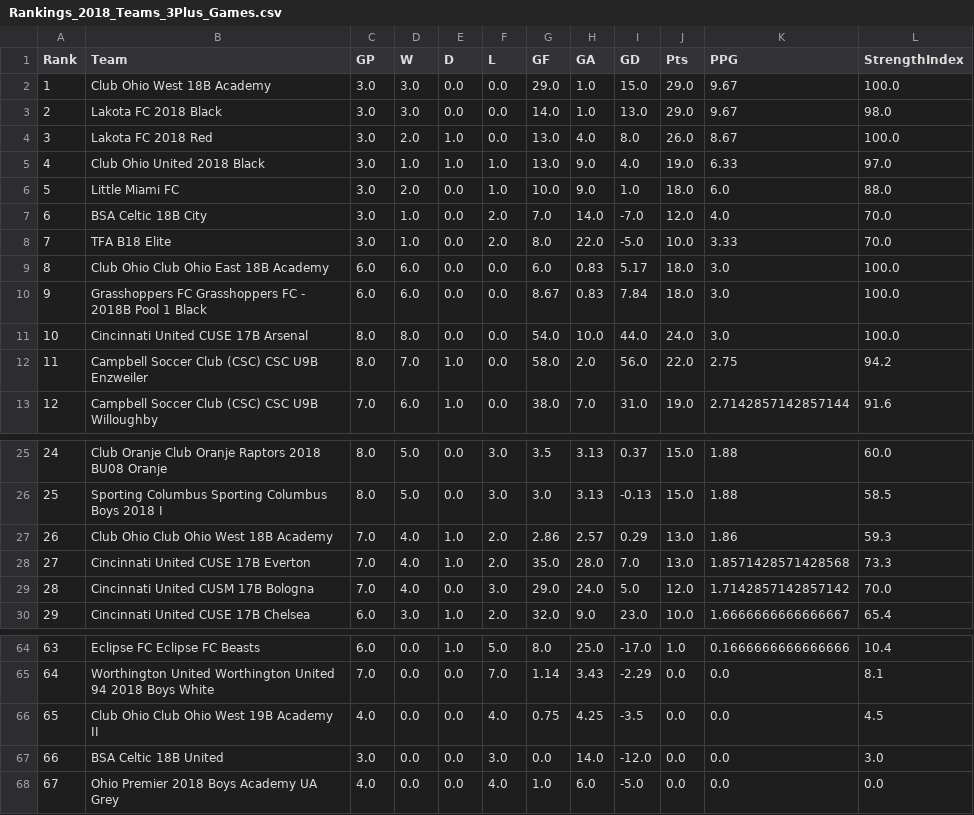
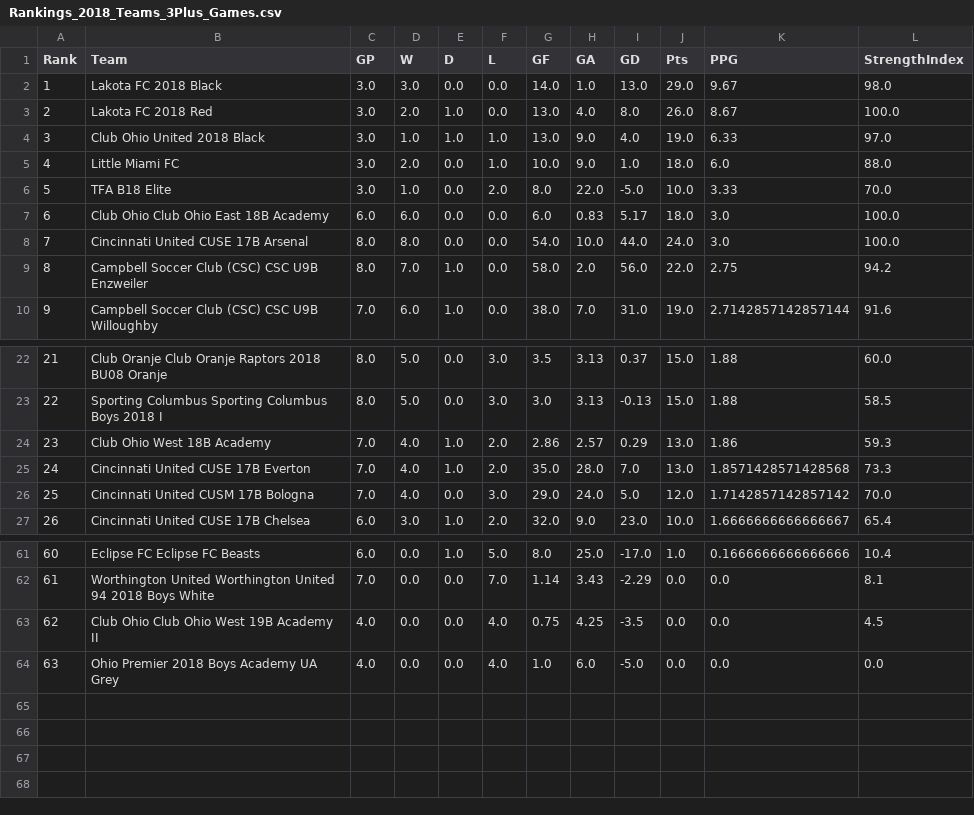
Before and after one commit to LivingRiskyCo/dsx-tracker, a CSV file: Rankings_2018_Teams_3Plus_Games.csv, drawn as a sheet; only a part is shown, gaps mark what is left out; removed rows and columns are numbered as before the commit, all else as after; the diff names each change by its address in the sheet, - before the commit and + after, or states it on an @@ line.

Commit message:
Enhanced rankings to consolidate duplicate team names and use data from multiple divisions

```diff
--- a/Rankings_2018_Teams_3Plus_Games.csv
+++ b/Rankings_2018_Teams_3Plus_Games.csv
-row 2: 1 | Club Ohio West 18B Academy | 3.0 | 3.0 | 0.0 | 0.0 | 29.0 | 1.0 | 15.0 | 29.0 | 9.67 | 100.0
@@ column A (Rank) renumbered from row 2 down @@
-row 7: 6 | BSA Celtic 18B City | 3.0 | 1.0 | 0.0 | 2.0 | 7.0 | 14.0 | -7.0 | 12.0 | 4.0 | 70.0
-row 10: 9 | Grasshoppers FC Grasshoppers FC - 2018B Pool 1 Black | 6.0 | 6.0 | 0.0 | 0.0 | 8.67 | 0.83 | 7.84 | 18.0 | 3.0 | 100.0
-B24 (Team): Club Ohio Club Ohio West 18B Academy
+B24 (Team): Club Ohio West 18B Academy
-row 67: 66 | BSA Celtic 18B United | 3.0 | 0.0 | 0.0 | 3.0 | 0.0 | 14.0 | -12.0 | 0.0 | 0.0 | 3.0
```
Also changed, not shown: 1 other file.
